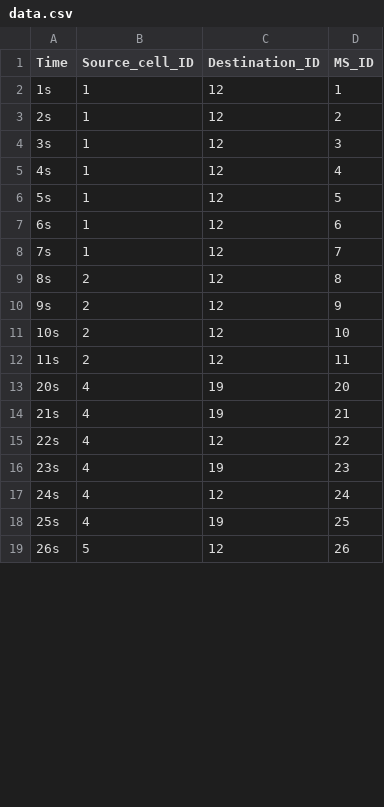
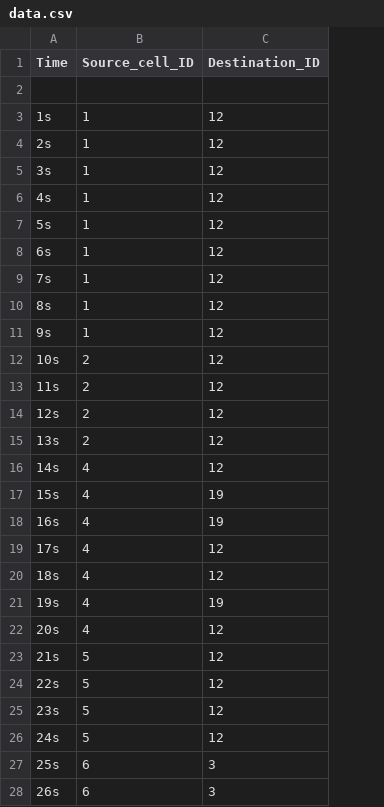
Before and after one commit to AdrianHsu/i2wmn2017, a CSV file: b03901023_hw3/data.csv, drawn as a sheet; only a part is shown; removed rows and columns are numbered as before the commit, all else as after; the diff covers the shown part only; the diff names each change by its address in the sheet, - before the commit and + after, or states it on an @@ line.

```diff
--- a/b03901023_hw3/data.csv
+++ b/b03901023_hw3/data.csv
-column D (MS_ID), rows 2-19: 1 | 2 | 3 | 4 | 5 | 6 | 7 | 8 | 9 | 10 | 11 | 20 | 21 | 22 | 23 | 24 | 25 | 26
+row 2: (empty)
-B10:B11 (Source_cell_ID): 2
+B10:B11 (Source_cell_ID): 1
+row 14: 12s | 2 | 12
+row 15: 13s | 2 | 12
+row 16: 14s | 4 | 12
+row 17: 15s | 4 | 19
+row 18: 16s | 4 | 19
+row 19: 17s | 4 | 12
+row 20: 18s | 4 | 12
+row 21: 19s | 4 | 19
-C22:C23 (Destination_ID): 19
+C22:C23 (Destination_ID): 12
-B23:B26 (Source_cell_ID): 4
+B23:B26 (Source_cell_ID): 5
-C25 (Destination_ID): 19
+C25 (Destination_ID): 12
-B27 (Source_cell_ID): 4
+B27 (Source_cell_ID): 6
-C27 (Destination_ID): 19
+C27 (Destination_ID): 3
-B28 (Source_cell_ID): 5
+B28 (Source_cell_ID): 6
-C28 (Destination_ID): 12
+C28 (Destination_ID): 3
```
Also changed, not shown: 7 removed rows and 106 edited cells elsewhere in this file, 4 other files.
